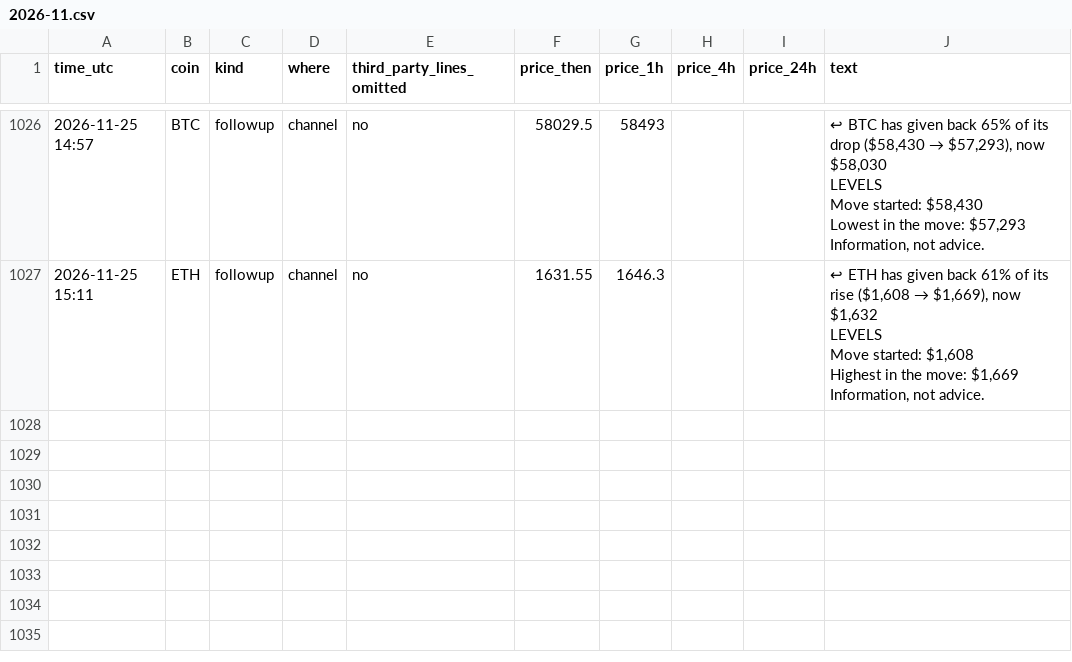
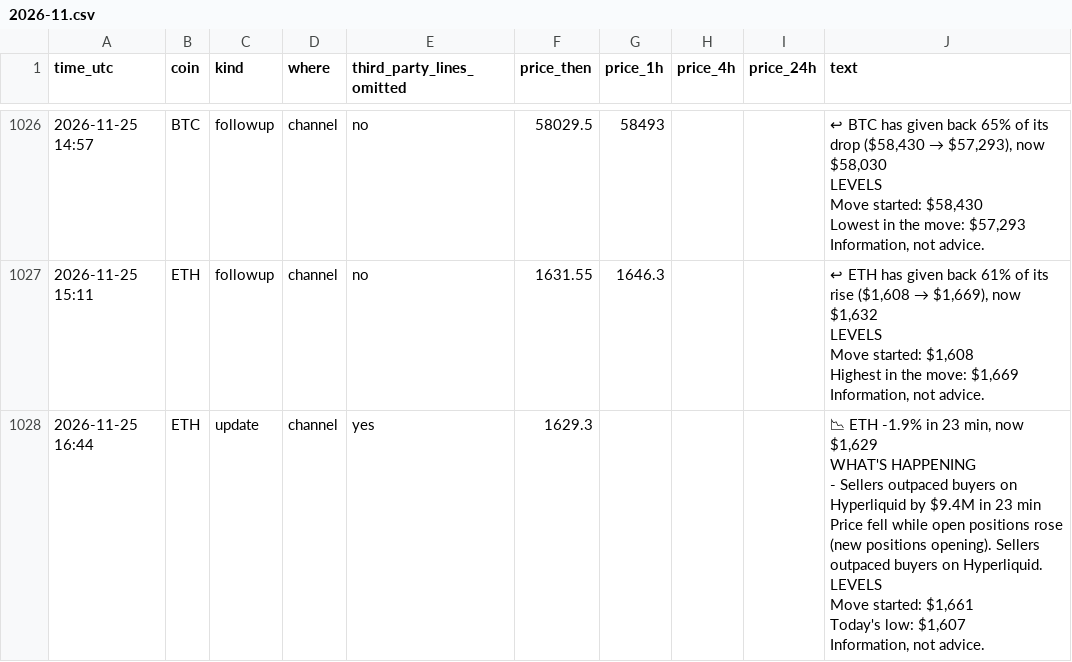
Before and after one commit to dev0xeb/tell-record, a CSV file: 2026-11.csv, drawn as a sheet; only a part is shown, gaps mark what is left out.

Commit message:
Track record 2026-11-25T17:45 UTC

```diff
--- a/2026-11.csv
+++ b/2026-11.csv
@@ -10407 +10407,12 @@ Highest in the move: $1,669
 Information, not advice."
+"2026-11-25 16:44","ETH","update","channel","yes","1629.3",,,,"📉 ETH -1.9% in 23 min, now $1,629
+
+WHAT'S HAPPENING
+- Sellers outpaced buyers on Hyperliquid by $9.4M in 23 min
+Price fell while open positions rose (new positions opening). Sellers outpaced buyers on Hyperliquid.
+
+LEVELS
+Move started: $1,661
+Today's low: $1,607
+
+Information, not advice."
```
